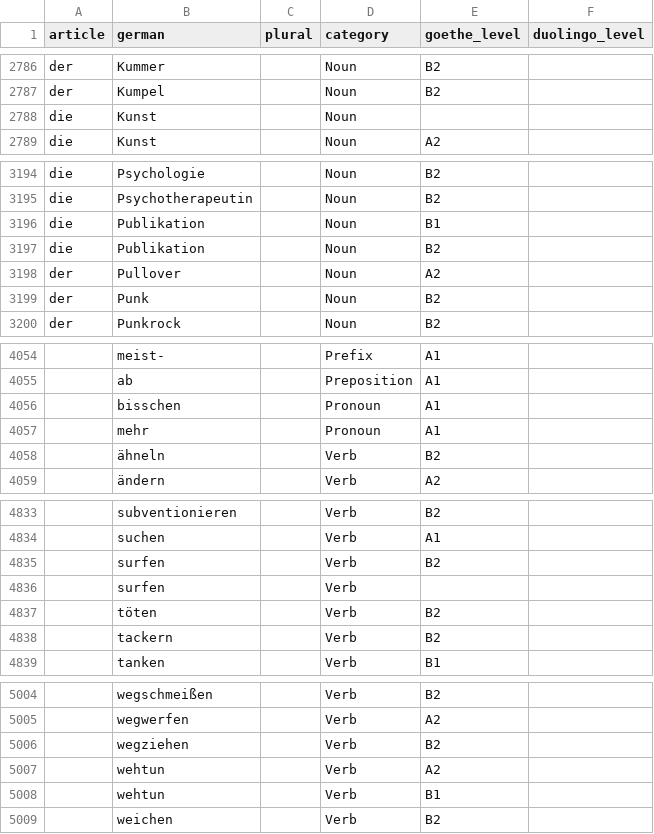
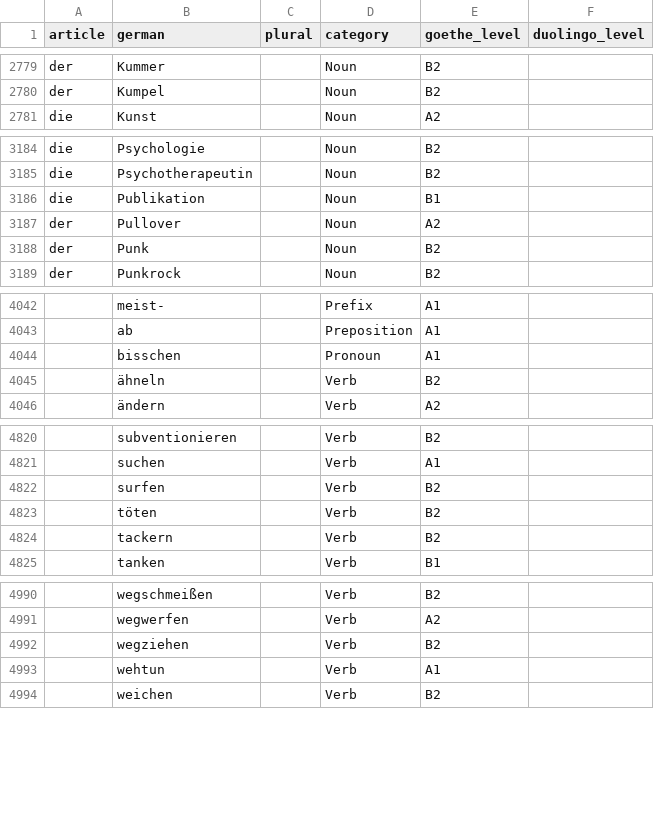
Before and after one commit to melm73/learn_german, a CSV file: db/words.csv, drawn as a sheet; only a part is shown, gaps mark what is left out; removed rows and columns are numbered as before the commit, all else as after; the diff covers the shown part only; the diff names each change by its address in the sheet, - before the commit and + after, or states it on an @@ line.

```diff
--- a/db/words.csv
+++ b/db/words.csv
-row 2788: die | Kunst |  | Noun
-row 3197: die | Publikation |  | Noun | B2
-row 4057:  | mehr |  | Pronoun | A1
-row 4836:  | surfen |  | Verb
-E4993 (goethe_level): A2
+E4993 (goethe_level): A1
-row 5008:  | wehtun |  | Verb | B1
```
Also changed, not shown: 10 removed rows and 3 edited cells elsewhere in this file, 1 other file.
